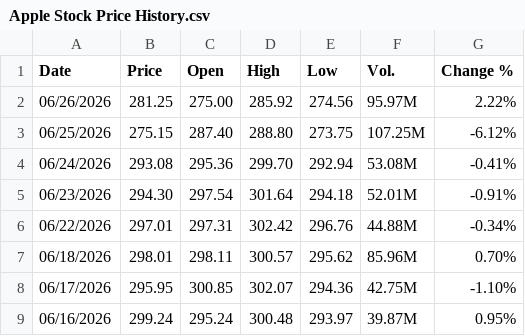
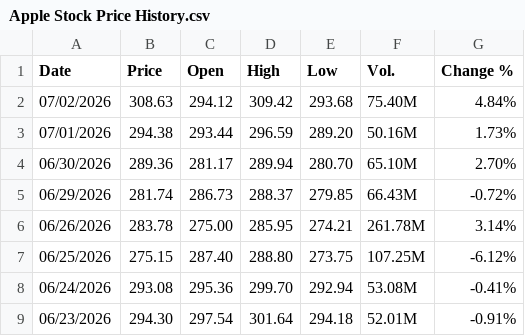
Before and after one commit to blakewiltshire/financial-insight-tools-demo, a CSV file: data_sources/financial_data/equities_mag7/Apple Stock Price History.csv, drawn as a sheet; only a part is shown; the shorter side is filled out with more unchanged rows.

```diff
--- a/data_sources/financial_data/equities_mag7/Apple Stock Price History.csv
+++ b/data_sources/financial_data/equities_mag7/Apple Stock Price History.csv
@@ -1,3 +1,7 @@
 "Date","Price","Open","High","Low","Vol.","Change %"
-"06/26/2026","281.25","275.00","285.92","274.56","95.97M","2.22%"
+"07/02/2026","308.63","294.12","309.42","293.68","75.40M","4.84%"
+"07/01/2026","294.38","293.44","296.59","289.20","50.16M","1.73%"
+"06/30/2026","289.36","281.17","289.94","280.70","65.10M","2.70%"
+"06/29/2026","281.74","286.73","288.37","279.85","66.43M","-0.72%"
+"06/26/2026","283.78","275.00","285.95","274.21","261.78M","3.14%"
 "06/25/2026","275.15","287.40","288.80","273.75","107.25M","-6.12%"
```
Also changed, not shown: data_sources/financial_data/equities_mag7/Alphabet A Stock Price History.csv, data_sources/financial_data/equities_mag7/Amazon.com Stock Price History.csv, 4 other files.
